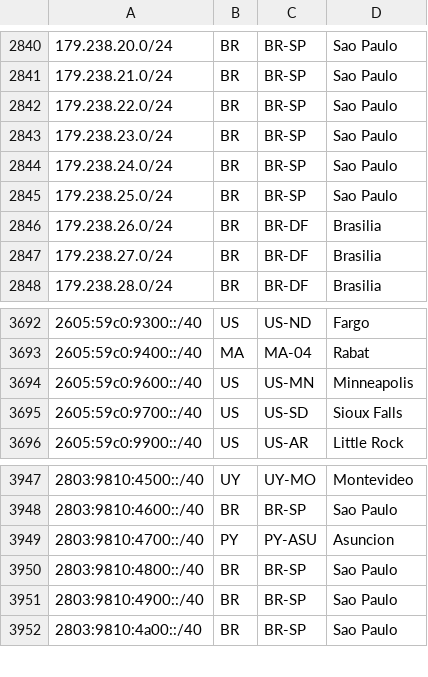
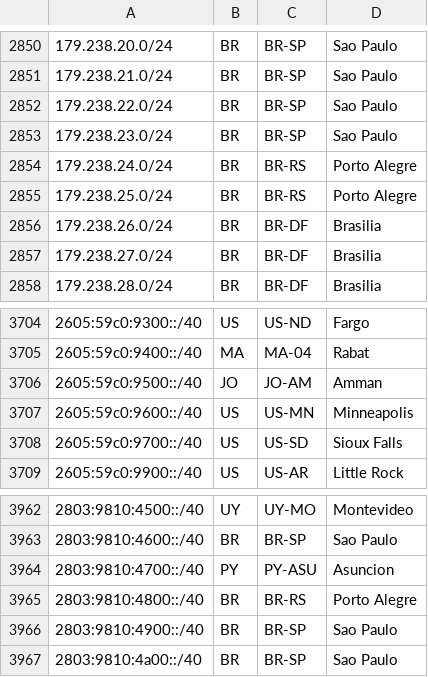
Before and after one commit to fartbagxp/aas-cidr-ranges, a CSV file: data/raw/starlink.csv, drawn as a sheet; only a part is shown, gaps mark what is left out; the diff covers the shown part only.

```diff
--- a/data/raw/starlink.csv
+++ b/data/raw/starlink.csv
@@ -2843,4 +2853,4 @@
 179.238.23.0/24,BR,BR-SP,Sao Paulo,
-179.238.24.0/24,BR,BR-SP,Sao Paulo,
-179.238.25.0/24,BR,BR-SP,Sao Paulo,
+179.238.24.0/24,BR,BR-RS,Porto Alegre,
+179.238.25.0/24,BR,BR-RS,Porto Alegre,
 179.238.26.0/24,BR,BR-DF,Brasilia,
@@ -3693,2 +3705,3 @@
 2605:59c0:9400::/40,MA,MA-04,Rabat,
+2605:59c0:9500::/40,JO,JO-AM,Amman,
 2605:59c0:9600::/40,US,US-MN,Minneapolis,
@@ -3949,3 +3964,3 @@
 2803:9810:4700::/40,PY,PY-ASU,Asuncion,
-2803:9810:4800::/40,BR,BR-SP,Sao Paulo,
+2803:9810:4800::/40,BR,BR-RS,Porto Alegre,
 2803:9810:4900::/40,BR,BR-SP,Sao Paulo,
```
Also changed, not shown: 14 added rows elsewhere in this file, 29 other files.
